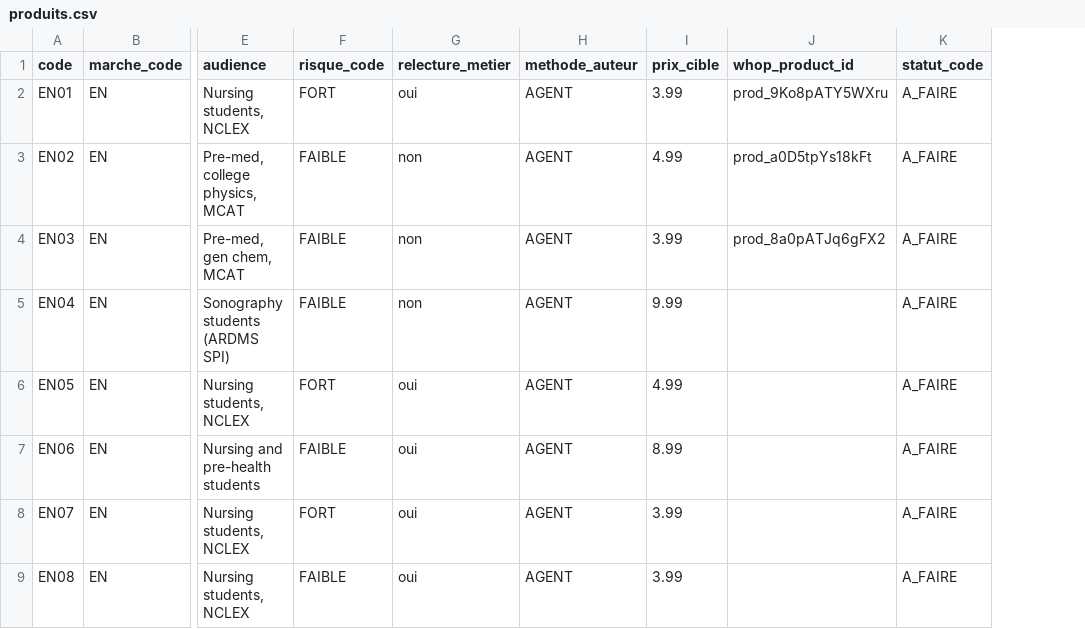
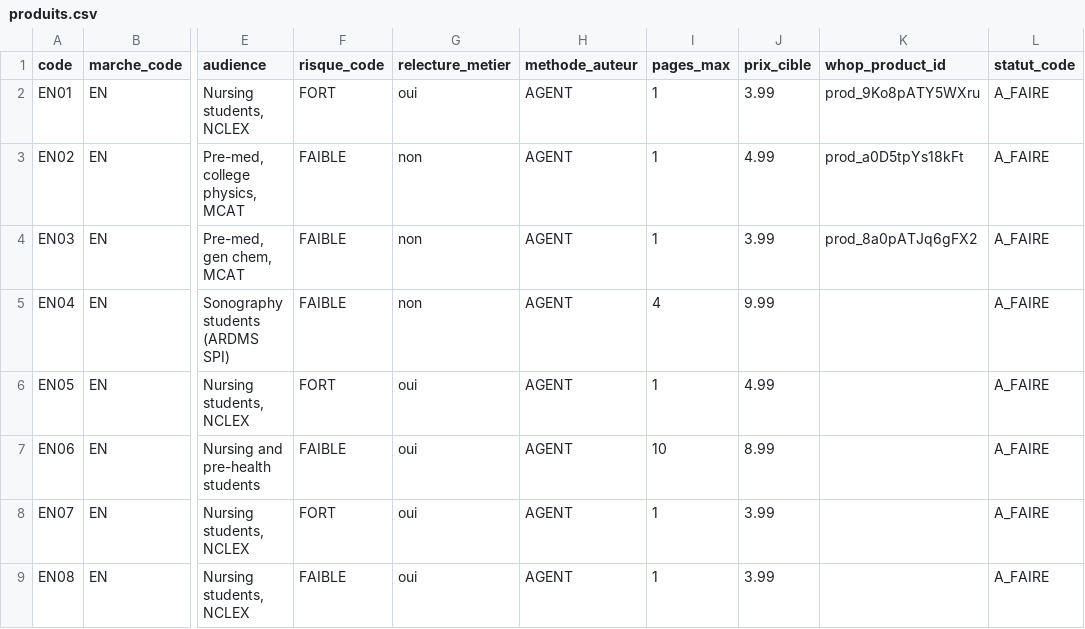
Before and after one commit to pataplume/mindshelf, a CSV file: data/produits.csv, drawn as a sheet; only a part is shown, gaps mark what is left out; the diff names each change by its address in the sheet, - before the commit and + after, or states it on an @@ line.

```diff
--- a/data/produits.csv
+++ b/data/produits.csv
+column I (pages_max), rows 2-9: 1 | 1 | 1 | 4 | 1 | 10 | 1 | 1
```
Also changed, not shown: data/parametres.csv, data/run_taches.csv, 20 other files.
